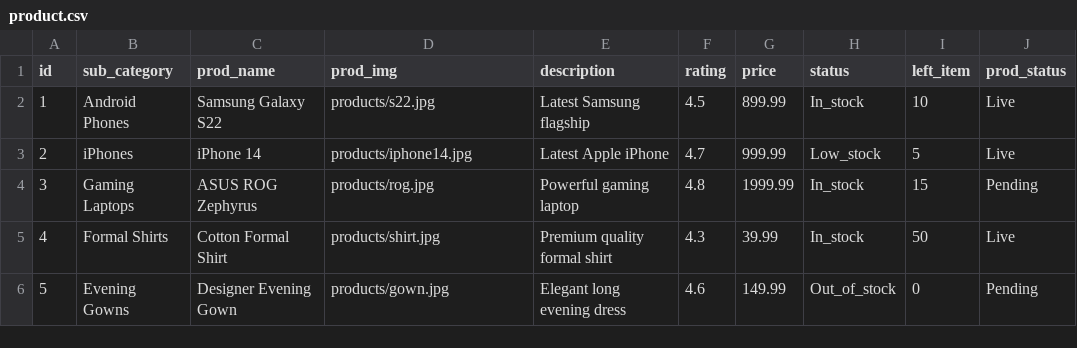
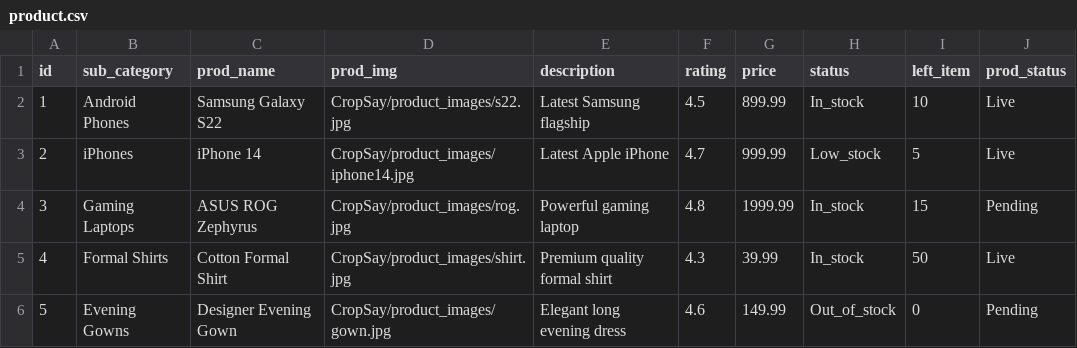
Before and after one commit to Gauravkrsah/Cropee, a CSV file: CropSay/product_data/product.csv, drawn as a sheet.

Commit message:
Added Data Struture in csv format

```diff
--- a/CropSay/product_data/product.csv
+++ b/CropSay/product_data/product.csv
@@ -1,6 +1,6 @@
 id,sub_category,prod_name,prod_img,description,rating,price,status,left_item,prod_status
-1,Android Phones,Samsung Galaxy S22,products/s22.jpg,Latest Samsung flagship,4.5,899.99,In_stock,10,Live
-2,iPhones,iPhone 14,products/iphone14.jpg,Latest Apple iPhone,4.7,999.99,Low_stock,5,Live
-3,Gaming Laptops,ASUS ROG Zephyrus,products/rog.jpg,Powerful gaming laptop,4.8,1999.99,In_stock,15,Pending
-4,Formal Shirts,Cotton Formal Shirt,products/shirt.jpg,Premium quality formal shirt,4.3,39.99,In_stock,50,Live
-5,Evening Gowns,Designer Evening Gown,products/gown.jpg,Elegant long evening dress,4.6,149.99,Out_of_stock,0,Pending
+1,Android Phones,Samsung Galaxy S22,CropSay/product_images/s22.jpg,Latest Samsung flagship,4.5,899.99,In_stock,10,Live
+2,iPhones,iPhone 14,CropSay/product_images/iphone14.jpg,Latest Apple iPhone,4.7,999.99,Low_stock,5,Live
+3,Gaming Laptops,ASUS ROG Zephyrus,CropSay/product_images/rog.jpg,Powerful gaming laptop,4.8,1999.99,In_stock,15,Pending
+4,Formal Shirts,Cotton Formal Shirt,CropSay/product_images/shirt.jpg,Premium quality formal shirt,4.3,39.99,In_stock,50,Live
+5,Evening Gowns,Designer Evening Gown,CropSay/product_images/gown.jpg,Elegant long evening dress,4.6,149.99,Out_of_stock,0,Pending
```
